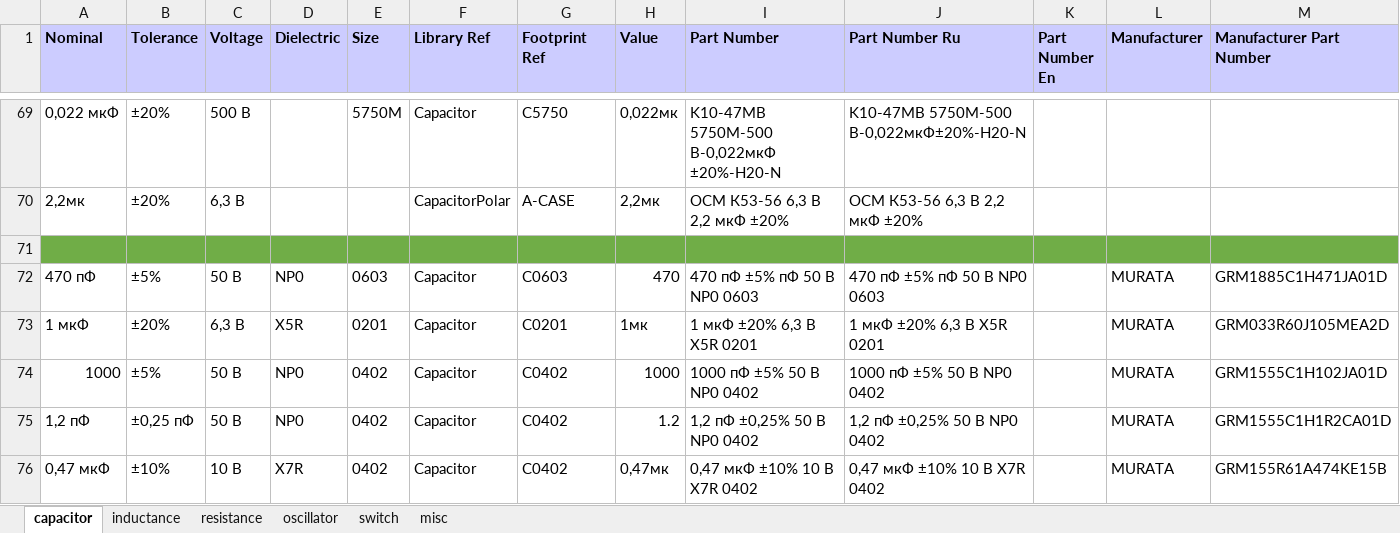
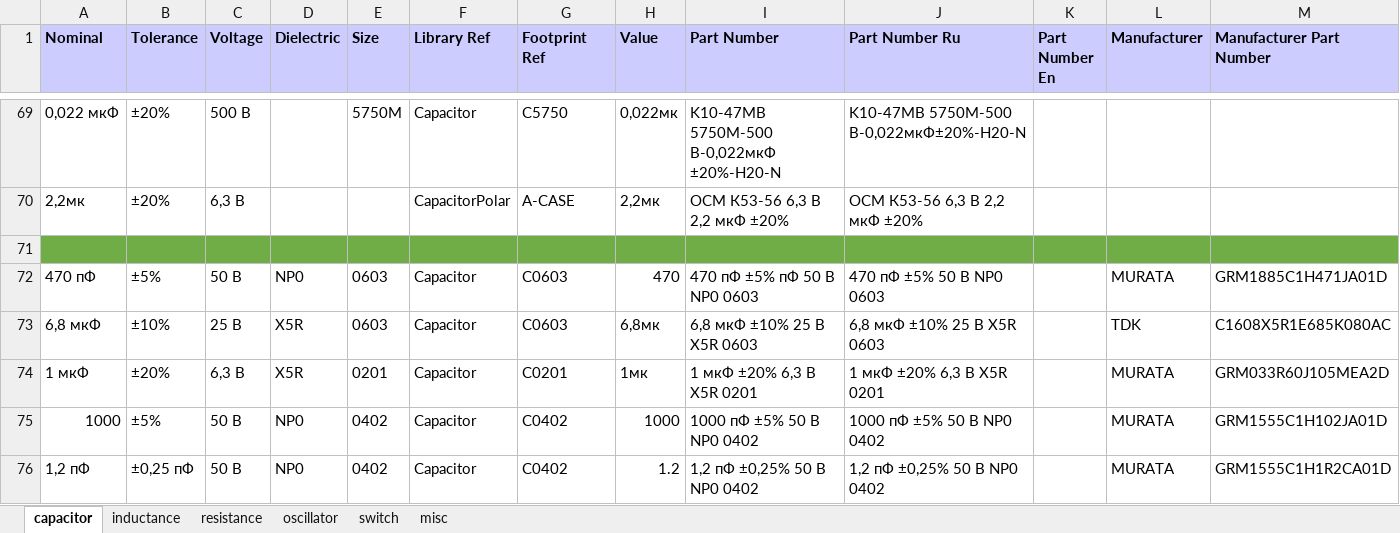
Before and after one commit to garou-g/elem_altium_db2, an Excel workbook: library/discrete.xlsx, sheet capacitor, drawn as a sheet; only a part is shown, gaps mark what is left out; the shorter side is filled out with more unchanged rows; values as stored, in another font and other column widths than the file's, no borders; rows hold the shown columns only; the diff names each change by its address in the sheet, - before the commit and + after, or states it on an @@ line.

```diff
--- a/library/discrete.xlsx (sheet capacitor)
+++ b/library/discrete.xlsx (sheet capacitor)
-J72 (Part Number Ru): 470 пФ ±5% пФ 50 В NP0 0603
+J72 (Part Number Ru): 470 пФ ±5% 50 В NP0 0603
+row 73: 6,8 мкФ | ±10% | 25 В | X5R | 0603 | Capacitor | C0603 | 6,8мк | 6,8 мкФ ±10% 25 В X5R 0603 | 6,8 мкФ ±10% 25 В X5R 0603 |  | TDK | C1608X5R1E685K080AC
```
Also changed, not shown: library/digital.xlsx, library/power_supplies.xlsx, 4 other files.
